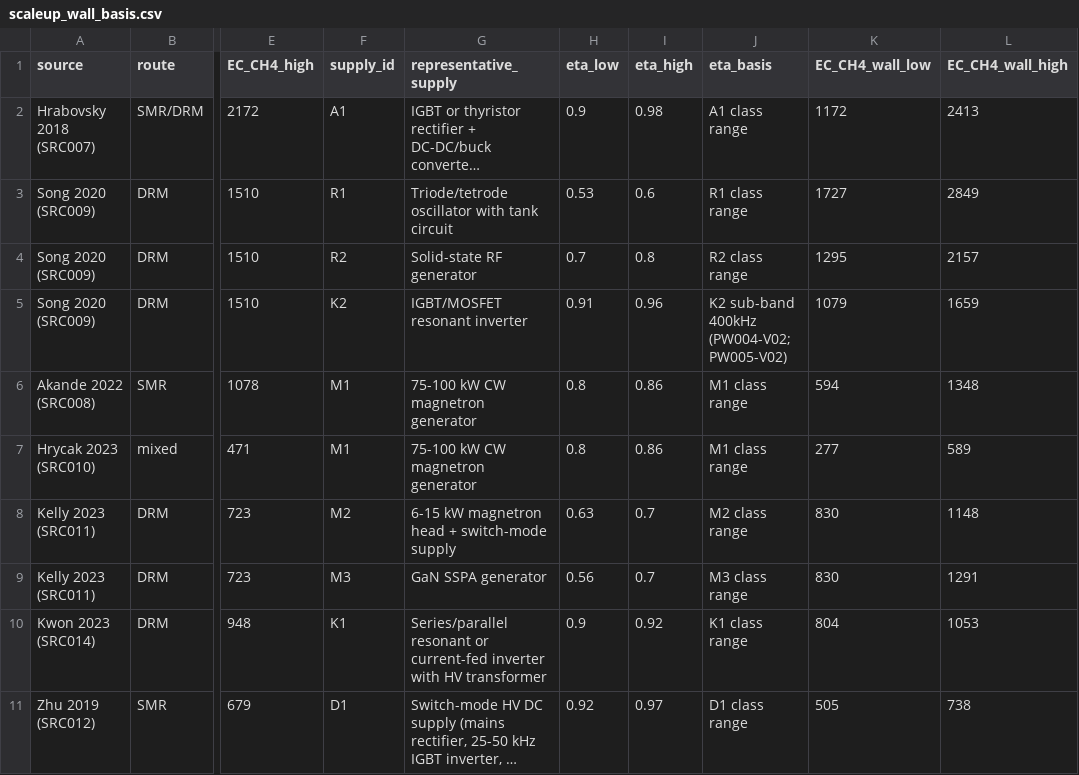
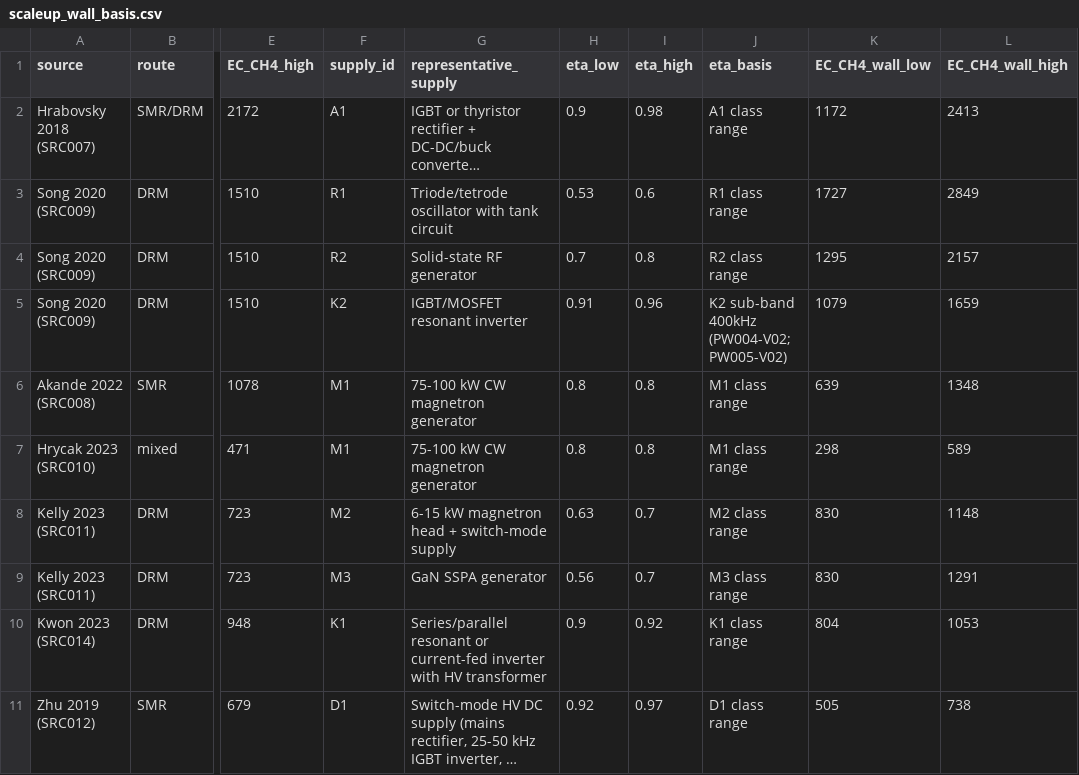
Before and after one commit to bulfinb/plasma-power-supply-constraints, a CSV file: power_systems/figures/scaleup_wall_basis.csv, drawn as a sheet; only a part is shown, gaps mark what is left out; long unchanged cells end in …; the diff names each change by its address in the sheet, - before the commit and + after, or states it on an @@ line.

```diff
--- a/power_systems/figures/scaleup_wall_basis.csv
+++ b/power_systems/figures/scaleup_wall_basis.csv
-I6:I7 (eta_high): 0.86
+I6:I7 (eta_high): 0.8
-K6 (EC_CH4_wall_low): 594
+K6 (EC_CH4_wall_low): 639
-K7 (EC_CH4_wall_low): 277
+K7 (EC_CH4_wall_low): 298
```
Also changed, not shown: power_systems/discharge_supply_map.csv, power_systems/human_check_worksheet.csv, 13 other files.
